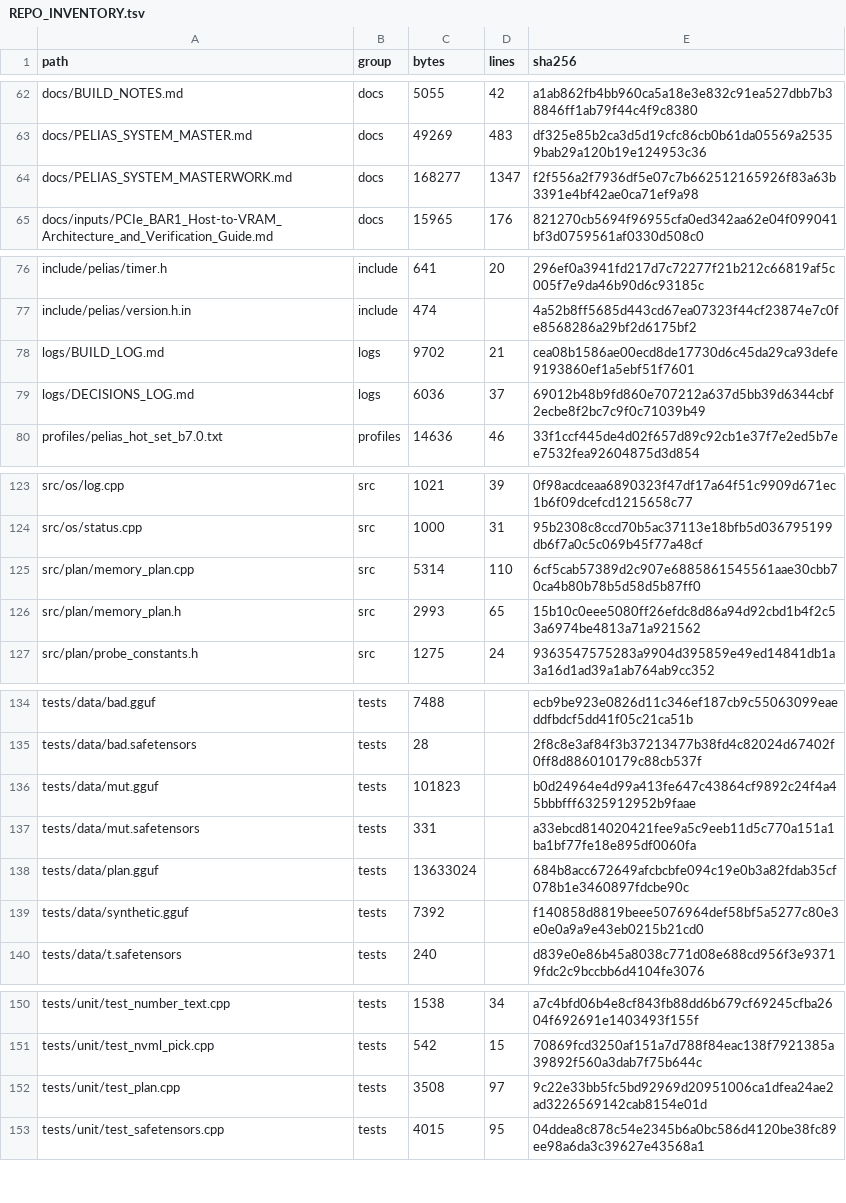
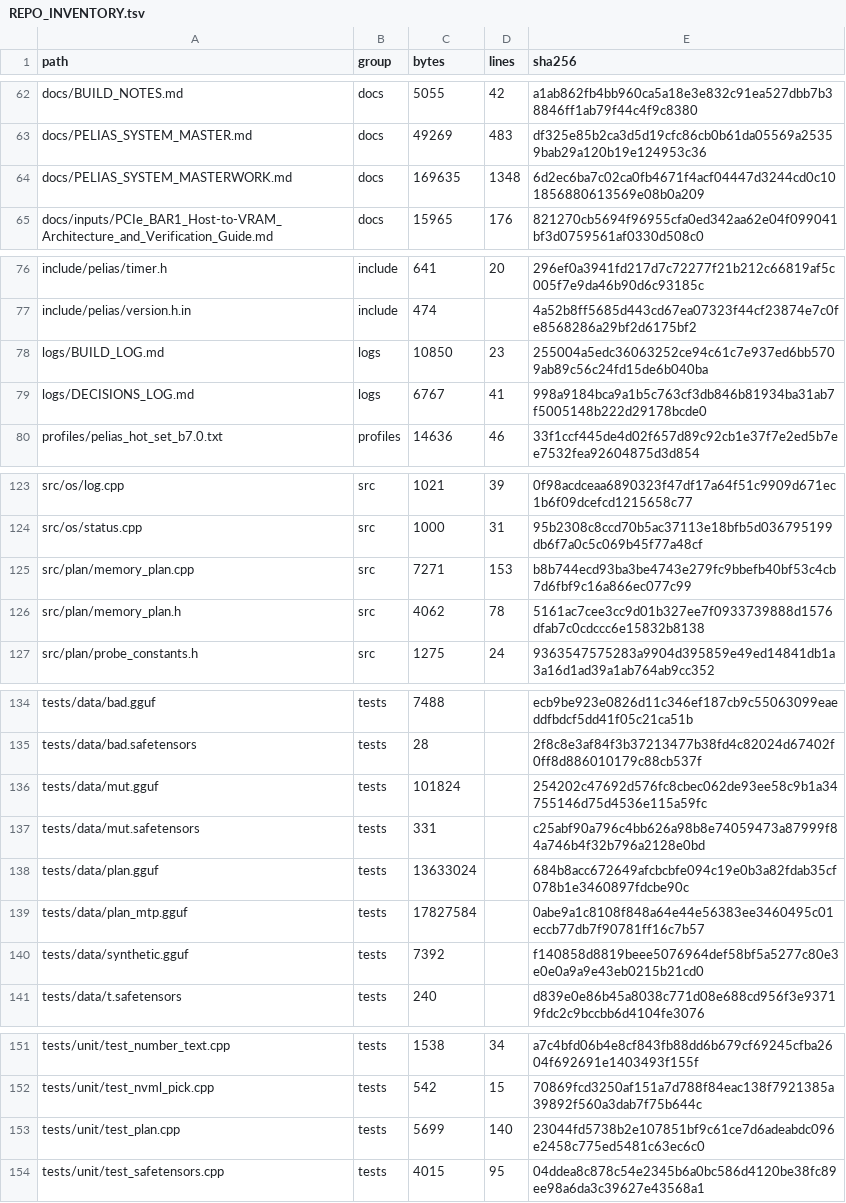
Before and after one commit to FireballJohnnie/pelias-master, a TSV file: docs/scaffold/REPO_INVENTORY.tsv, drawn as a sheet; only a part is shown, gaps mark what is left out; the diff covers the shown part only.

```diff
--- a/docs/scaffold/REPO_INVENTORY.tsv
+++ b/docs/scaffold/REPO_INVENTORY.tsv
@@ -63,3 +63,3 @@ docs/BUILD_NOTES.md	docs	5055	42	a1ab862fb4bb960ca5a18e3e832c91ea527dbb7b38846ff
 docs/PELIAS_SYSTEM_MASTER.md	docs	49269	483	df325e85b2ca3d5d19cfc86cb0b61da05569a25359bab29a120b19e124953c36
-docs/PELIAS_SYSTEM_MASTERWORK.md	docs	168277	1347	f2f556a2f7936df5e07c7b662512165926f83a63b3391e4bf42ae0ca71ef9a98
+docs/PELIAS_SYSTEM_MASTERWORK.md	docs	169635	1348	6d2ec6ba7c02ca0fb4671f4acf04447d3244cd0c101856880613569e08b0a209
 docs/inputs/PCIe_BAR1_Host-to-VRAM_Architecture_and_Verification_Guide.md	docs	15965	176	821270cb5694f96955cfa0ed342aa62e04f099041bf3d0759561af0330d508c0
@@ -77,4 +77,4 @@ include/pelias/timer.h	include	641	20	296ef0a3941fd217d7c72277f21b212c66819af5c0
 include/pelias/version.h.in	include	474		4a52b8ff5685d443cd67ea07323f44cf23874e7c0fe8568286a29bf2d6175bf2
-logs/BUILD_LOG.md	logs	9702	21	cea08b1586ae00ecd8de17730d6c45da29ca93defe9193860ef1a5ebf51f7601
-logs/DECISIONS_LOG.md	logs	6036	37	69012b48b9fd860e707212a637d5bb39d6344cbf2ecbe8f2bc7c9f0c71039b49
+logs/BUILD_LOG.md	logs	10850	23	255004a5edc36063252ce94c61c7e937ed6bb5709ab89c56c24fd15de6b040ba
+logs/DECISIONS_LOG.md	logs	6767	41	998a9184bca9a1b5c763cf3db846b81934ba31ab7f5005148b222d29178bcde0
 profiles/pelias_hot_set_b7.0.txt	profiles	14636	46	33f1ccf445de4d02f657d89c92cb1e37f7e2ed5b7ee7532fea92604875d3d854
@@ -124,4 +124,4 @@ src/os/log.cpp	src	1021	39	0f98acdceaa6890323f47df17a64f51c9909d671ec1b6f09dcefc
 src/os/status.cpp	src	1000	31	95b2308c8ccd70b5ac37113e18bfb5d036795199db6f7a0c5c069b45f77a48cf
-src/plan/memory_plan.cpp	src	5314	110	6cf5cab57389d2c907e6885861545561aae30cbb70ca4b80b78b5d58d5b87ff0
-src/plan/memory_plan.h	src	2993	65	15b10c0eee5080ff26efdc8d86a94d92cbd1b4f2c53a6974be4813a71a921562
+src/plan/memory_plan.cpp	src	7271	153	b8b744ecd93ba3be4743e279fc9bbefb40bf53c4cb7d6fbf9c16a866ec077c99
+src/plan/memory_plan.h	src	4062	78	5161ac7cee3cc9d01b327ee7f0933739888d1576dfab7c0cdccc6e15832b8138
 src/plan/probe_constants.h	src	1275	24	9363547575283a9904d395859e49ed14841db1a3a16d1ad39a1ab764ab9cc352
@@ -135,5 +135,6 @@ tests/data/bad.gguf	tests	7488		ecb9be923e0826d11c346ef187cb9c55063099eaeddfbdcf
 tests/data/bad.safetensors	tests	28		2f8c8e3af84f3b37213477b38fd4c82024d67402f0ff8d886010179c88cb537f
-tests/data/mut.gguf	tests	101823		b0d24964e4d99a413fe647c43864cf9892c24f4a45bbbfff6325912952b9faae
-tests/data/mut.safetensors	tests	331		a33ebcd814020421fee9a5c9eeb11d5c770a151a1ba1bf77fe18e895df0060fa
+tests/data/mut.gguf	tests	101824		254202c47692d576fc8cbec062de93ee58c9b1a34755146d75d4536e115a59fc
+tests/data/mut.safetensors	tests	331		c25abf90a796c4bb626a98b8e74059473a87999f84a746b4f32b796a2128e0bd
 tests/data/plan.gguf	tests	13633024		684b8acc672649afcbcbfe094c19e0b3a82fdab35cf078b1e3460897fdcbe90c
+tests/data/plan_mtp.gguf	tests	17827584		0abe9a1c8108f848a64e44e56383ee3460495c01eccb77db7f90781ff16c7b57
 tests/data/synthetic.gguf	tests	7392		f140858d8819beee5076964def58bf5a5277c80e3e0e0a9a9e43eb0215b21cd0
@@ -151,3 +152,3 @@ tests/unit/test_number_text.cpp	tests	1538	34	a7c4bfd06b4e8cf843fb88dd6b679cf692
 tests/unit/test_nvml_pick.cpp	tests	542	15	70869fcd3250af151a7d788f84eac138f7921385a39892f560a3dab7f75b644c
-tests/unit/test_plan.cpp	tests	3508	97	9c22e33bb5fc5bd92969d20951006ca1dfea24ae2ad3226569142cab8154e01d
+tests/unit/test_plan.cpp	tests	5699	140	23044fd5738b2e107851bf9c61ce7d6adeabdc096e2458c775ed5481c63ec6c0
 tests/unit/test_safetensors.cpp	tests	4015	95	04ddea8c878c54e2345b6a0bc586d4120be38fc89ee98a6da3c39627e43568a1
```
Also changed, not shown: 2 edited cells elsewhere in this file, 7 other files.
